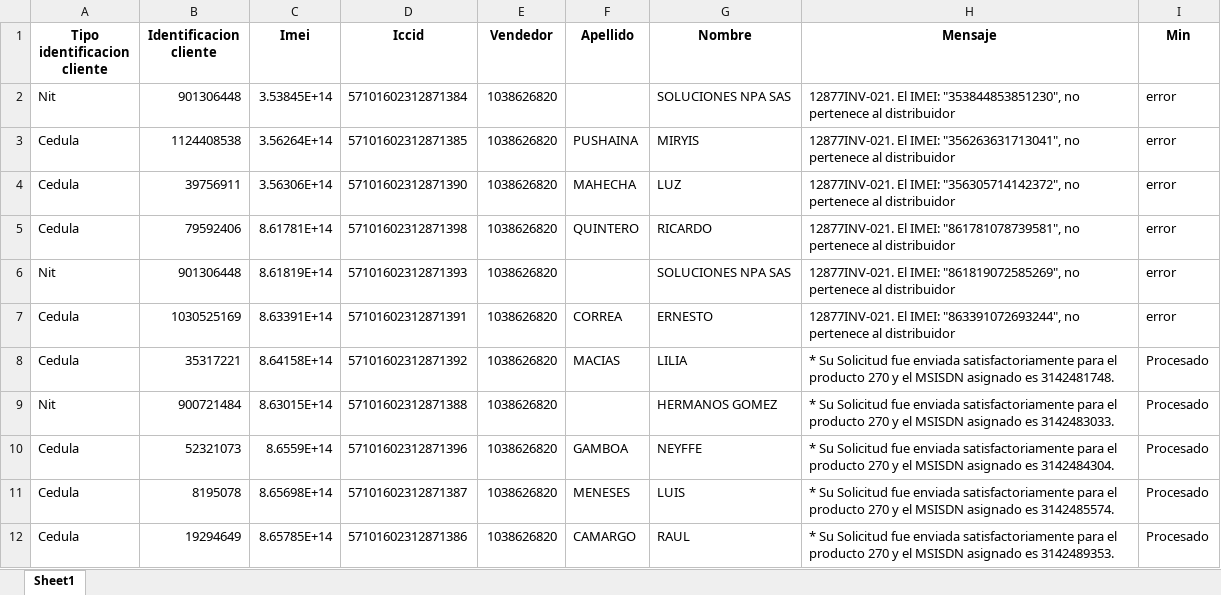
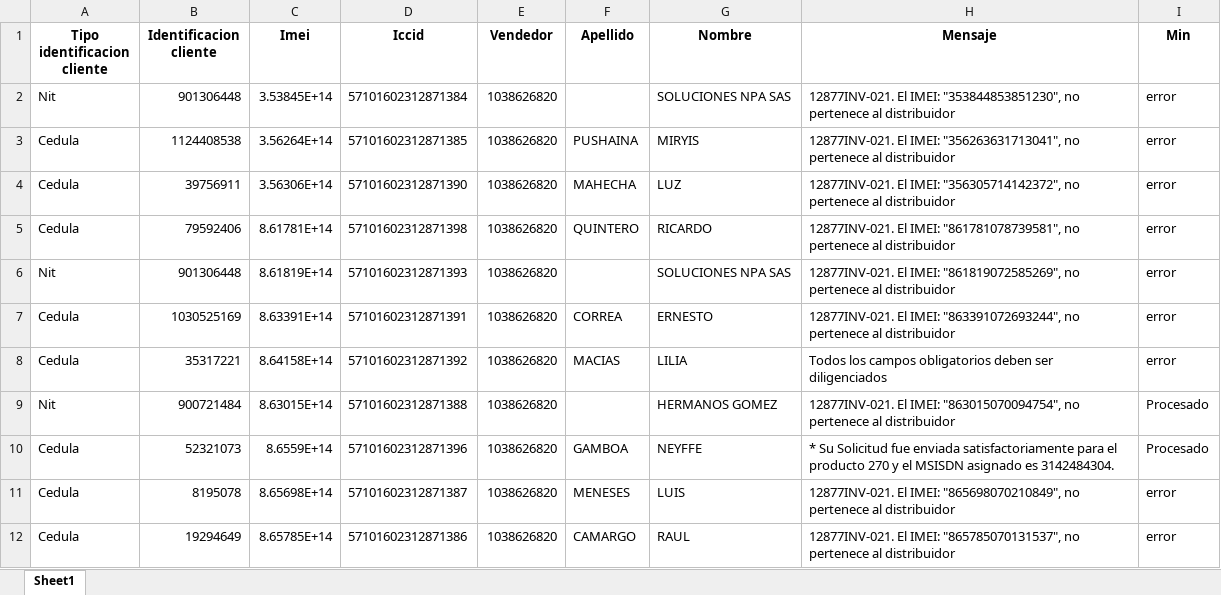
Before and after one commit to TeamComunicaciones/IntegrateamCode, an Excel workbook: src/legalizador_kit_contado/legalizador_kit_contado.xlsx, sheet Sheet1, drawn as a sheet; values as stored, in another font and other column widths than the file's, no borders; the diff names each change by its address in the sheet, - before the commit and + after, or states it on an @@ line.

```diff
--- a/src/legalizador_kit_contado/legalizador_kit_contado.xlsx (sheet Sheet1)
+++ b/src/legalizador_kit_contado/legalizador_kit_contado.xlsx (sheet Sheet1)
-H8 (Mensaje): * Su Solicitud fue enviada satisfactoriamente para el producto 270 y el MSISDN asignado es 3142481748.
+H8 (Mensaje): Todos los campos obligatorios deben ser diligenciados
-I8 (Min): Procesado
+I8 (Min): error
-H9 (Mensaje): * Su Solicitud fue enviada satisfactoriamente para el producto 270 y el MSISDN asignado es 3142483033.
+H9 (Mensaje): 12877INV-021. El IMEI: "863015070094754", no pertenece al distribuidor
-H11 (Mensaje): * Su Solicitud fue enviada satisfactoriamente para el producto 270 y el MSISDN asignado es 3142485574.
+H11 (Mensaje): 12877INV-021. El IMEI: "865698070210849", no pertenece al distribuidor
-I11:I12 (Min): Procesado
+I11:I12 (Min): error
-H12 (Mensaje): * Su Solicitud fue enviada satisfactoriamente para el producto 270 y el MSISDN asignado es 3142489353.
+H12 (Mensaje): 12877INV-021. El IMEI: "865785070131537", no pertenece al distribuidor
```
Also changed, not shown: 4 other files.
